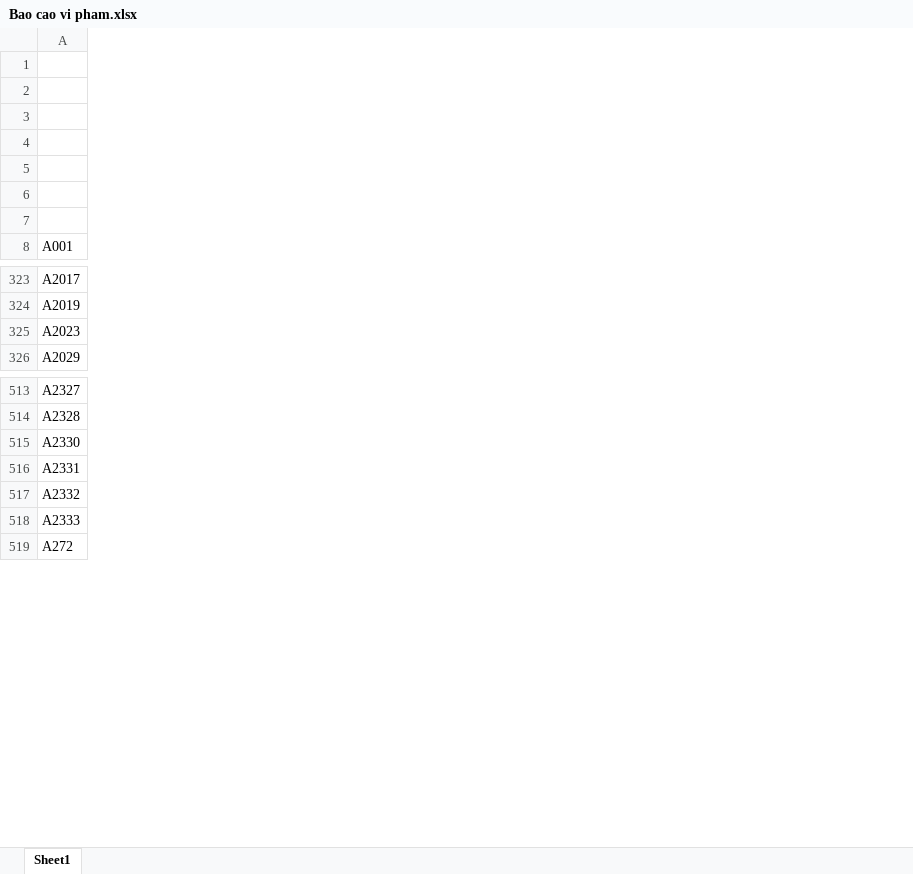
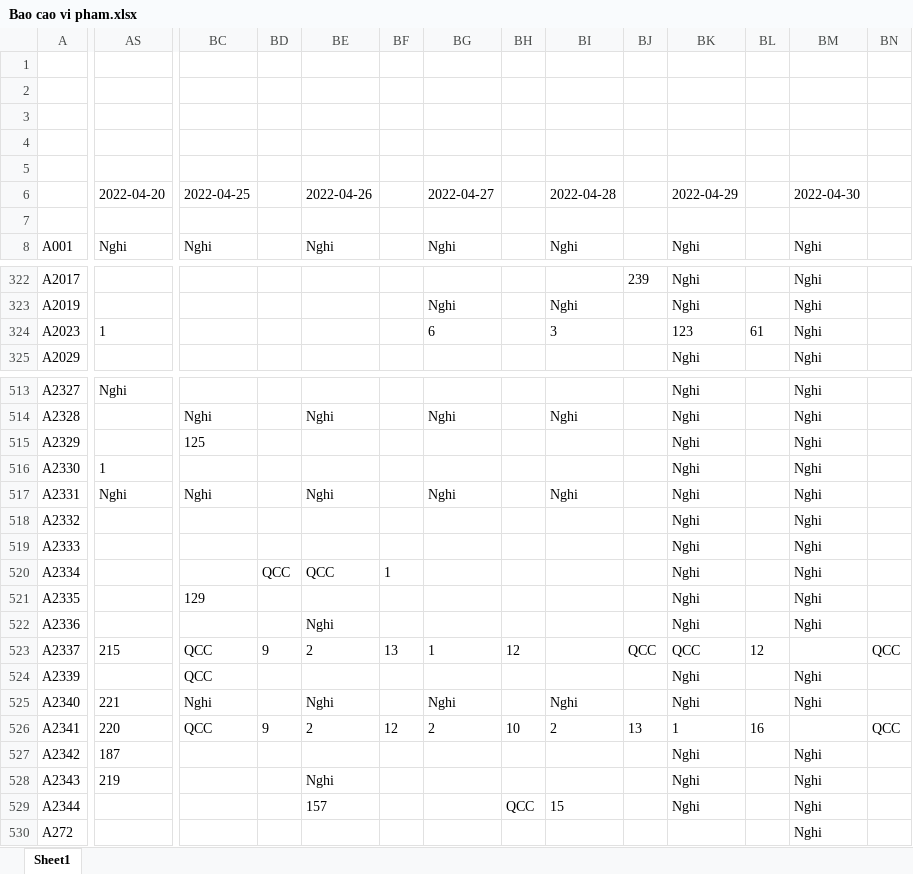
Before and after one commit to Skymanking/cham-cong, an Excel workbook: convert/Bao cao vi pham.xlsx, sheet Sheet1, drawn as a sheet; only a part is shown, gaps mark what is left out; values as stored, in another font and other column widths than the file's, no borders; rows hold the shown columns only; the diff covers the shown part only; the diff names each change by its address in the sheet, - before the commit and + after, or states it on an @@ line.

```diff
--- a/convert/Bao cao vi pham.xlsx (sheet Sheet1)
+++ b/convert/Bao cao vi pham.xlsx (sheet Sheet1)
+column AS, rows 6-8: 2022-04-20 |  | Nghi; row 324: 1; row 513: Nghi; rows 516-517: 1 | Nghi
+column BC, rows 6-8: 2022-04-25 |  | Nghi; row 514: Nghi; row 517: Nghi
+column BD, empty
+column BE, rows 6-8: 2022-04-26 |  | Nghi; row 514: Nghi; row 517: Nghi
+column BF, empty
+column BG, rows 6-8: 2022-04-27 |  | Nghi; rows 323-324: Nghi | 6; row 514: Nghi; row 517: Nghi
+column BH, empty
+column BI, rows 6-8: 2022-04-28 |  | Nghi; rows 323-324: Nghi | 3; row 514: Nghi; row 517: Nghi
+column BJ, row 322: 239
+column BK, rows 6-8: 2022-04-29 |  | Nghi; rows 322-325: Nghi | Nghi | 123 | Nghi; rows 513-514: Nghi | Nghi; rows 516-519: all Nghi
+column BL, row 324: 61
+column BM, rows 6-8: 2022-04-30 |  | Nghi; rows 322-325: all Nghi; rows 513-514: Nghi | Nghi; rows 516-519: all Nghi; row 530: Nghi
+column BN, empty
+row 515: A2329 |  | 125 |  |  |  |  |  |  |  | Nghi |  | Nghi
+row 520: A2334 |  |  | QCC | QCC | 1 |  |  |  |  | Nghi |  | Nghi
+row 521: A2335 |  | 129 |  |  |  |  |  |  |  | Nghi |  | Nghi
+row 522: A2336 |  |  |  | Nghi |  |  |  |  |  | Nghi |  | Nghi
+row 523: A2337 | 215 | QCC | 9 | 2 | 13 | 1 | 12 |  | QCC | QCC | 12 |  | QCC
+row 524: A2339 |  | QCC |  |  |  |  |  |  |  | Nghi |  | Nghi
+row 525: A2340 | 221 | Nghi |  | Nghi |  | Nghi |  | Nghi |  | Nghi |  | Nghi
+row 526: A2341 | 220 | QCC | 9 | 2 | 12 | 2 | 10 | 2 | 13 | 1 | 16 |  | QCC
+row 527: A2342 | 187 |  |  |  |  |  |  |  |  | Nghi |  | Nghi
+row 528: A2343 | 219 |  |  | Nghi |  |  |  |  |  | Nghi |  | Nghi
+row 529: A2344 |  |  |  | 157 |  |  | QCC | 15 |  | Nghi |  | Nghi
```
Also changed, not shown: 5 added rows, 4 removed rows, 13 added columns and 528 edited cells elsewhere in this sheet, convert/Cong_thang_4.xlsx, convert/baocao.xlsx, 15 other files.
